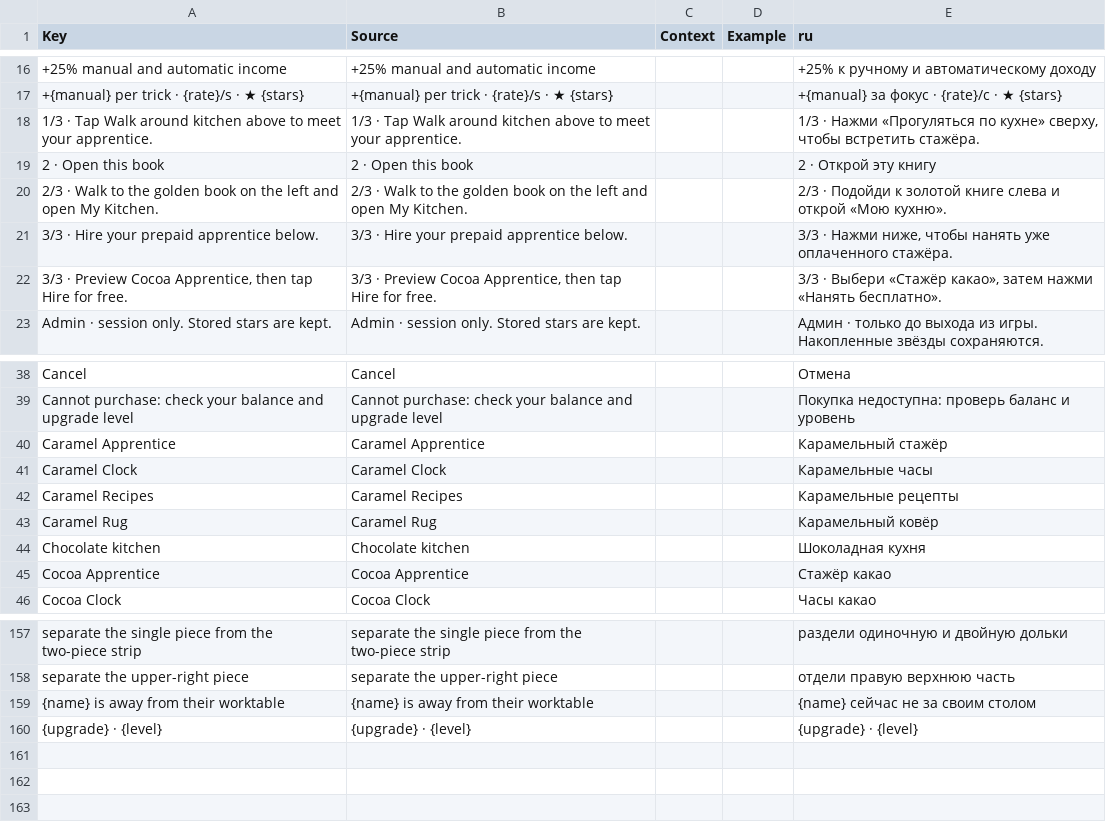
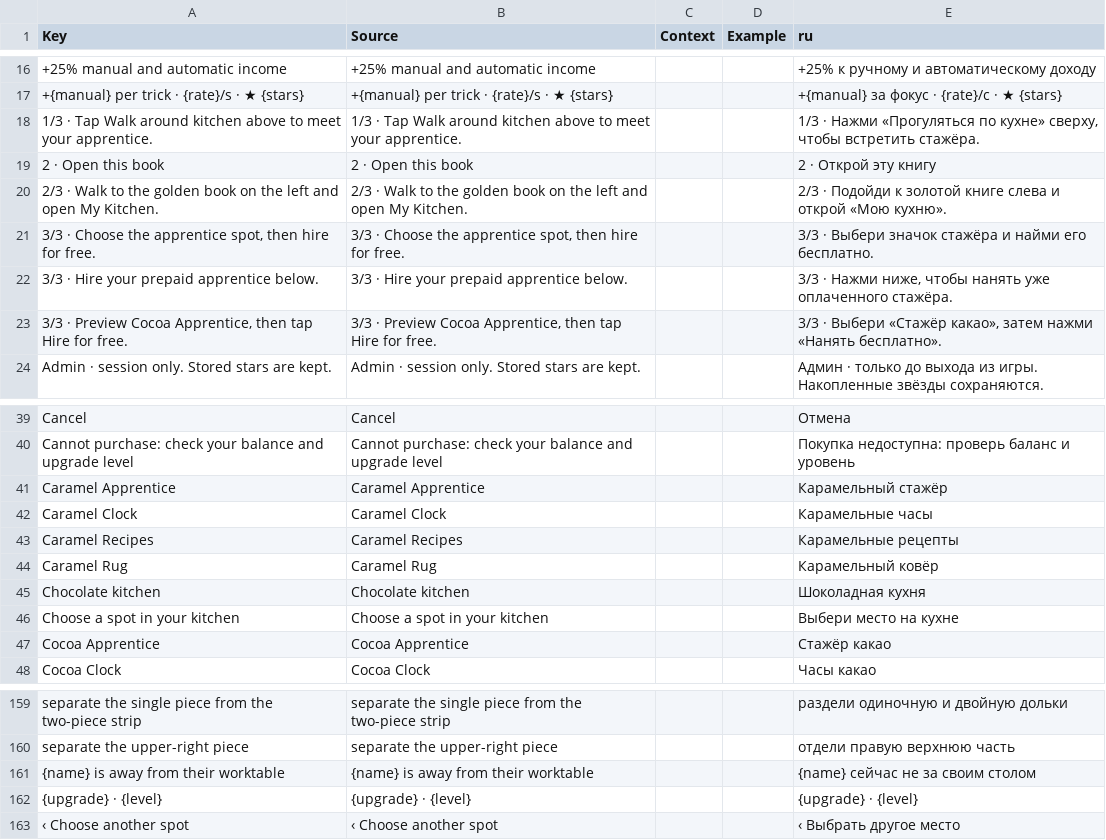
Before and after one commit to ch3pasov/infinite-chocolatier, a CSV file: localization/en-ru.csv, drawn as a sheet; only a part is shown, gaps mark what is left out; the diff names each change by its address in the sheet, - before the commit and + after, or states it on an @@ line.

```diff
--- a/localization/en-ru.csv
+++ b/localization/en-ru.csv
+row 21: 3/3 · Choose the apprentice spot, then hire for free. | 3/3 · Choose the apprentice spot, then hire for free. |  |  | 3/3 · Выбери значок стажёра и найми его бесплатно.
+row 46: Choose a spot in your kitchen | Choose a spot in your kitchen |  |  | Выбери место на кухне
+row 163: ‹ Choose another spot | ‹ Choose another spot |  |  | ‹ Выбрать другое место
```
Also changed, not shown: 6 other files.
